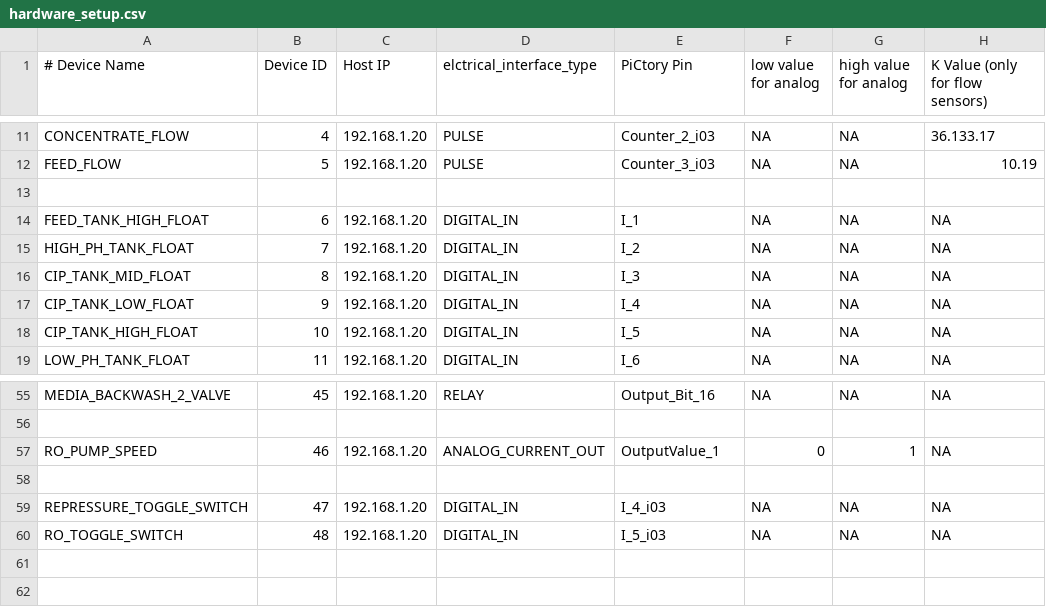
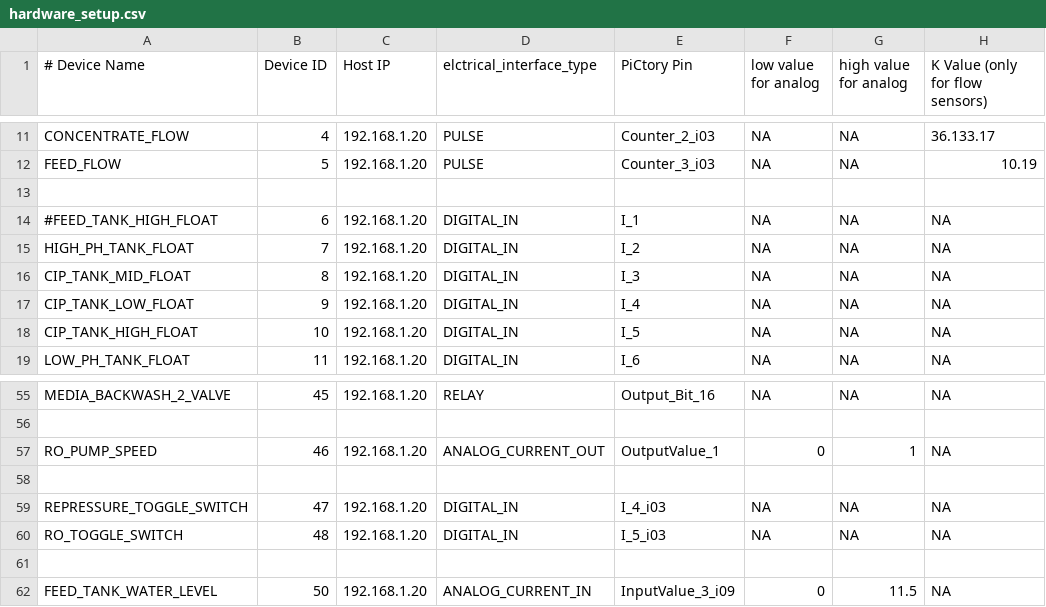
Before and after one commit to Roshangnp/Rev-Pi-Farm-Control-System, a CSV file: API/hardware_setup.csv, drawn as a sheet; only a part is shown, gaps mark what is left out.

```diff
--- a/API/hardware_setup.csv
+++ b/API/hardware_setup.csv
@@ -13,3 +13,3 @@ FEED_FLOW,5,192.168.1.20,PULSE,Counter_3_i03,NA,NA,10.19
 
-FEED_TANK_HIGH_FLOAT,6,192.168.1.20,DIGITAL_IN,I_1,NA,NA,NA
+#FEED_TANK_HIGH_FLOAT,6,192.168.1.20,DIGITAL_IN,I_1,NA,NA,NA
 HIGH_PH_TANK_FLOAT,7,192.168.1.20,DIGITAL_IN,I_2,NA,NA,NA
@@ -60 +60,3 @@ REPRESSURE_TOGGLE_SWITCH,47,192.168.1.20,DIGITAL_IN,I_4_i03,NA,NA,NA
 RO_TOGGLE_SWITCH,48,192.168.1.20,DIGITAL_IN,I_5_i03,NA,NA,NA
+
+FEED_TANK_WATER_LEVEL,50,192.168.1.20,ANALOG_CURRENT_IN,InputValue_3_i09,0,11.5,NA
```
Also changed, not shown: 10 other files.
